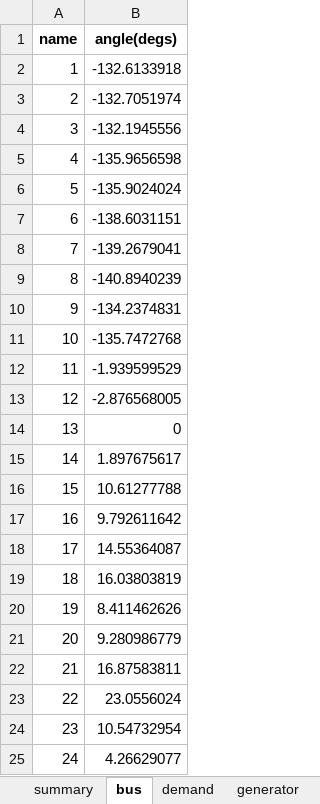
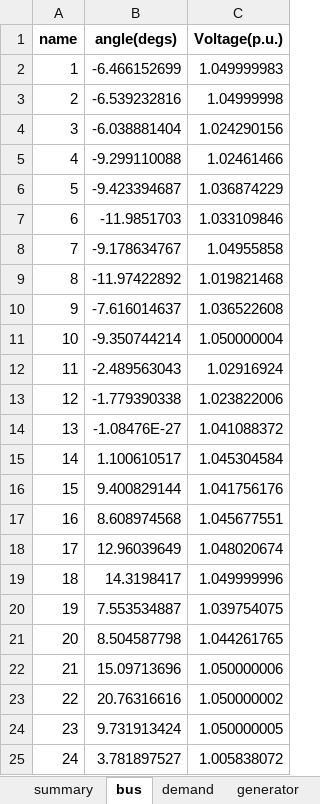
Before and after one commit to bukhsh/oats, an Excel workbook: results/results.xlsx, sheet bus, drawn as a sheet; values as stored, in another font and other column widths than the file's, no borders; the diff names each change by its address in the sheet, - before the commit and + after, or states it on an @@ line.

```diff
--- a/results/results.xlsx (sheet bus)
+++ b/results/results.xlsx (sheet bus)
+column C (Voltage(p.u.)), rows 2-25: 1.049999983 | 1.04999998 | 1.024290156 | 1.02461466 | 1.036874229 | 1.033109846 | 1.04955858 | 1.019821468 | 1.036522608 | 1.050000004 | 1.02916924 | 1.023822006 | 1.041088372 | 1.045304584 | 1.041756176 | 1.045677551 | 1.048020674 | 1.049999996 | 1.039754075 | 1.044261765 | 1.050000006 | 1.050000002 | 1.050000005 | 1.005838072
-B2 (angle(degs)): -132.6133918
+B2 (angle(degs)): -6.466152699
-B3 (angle(degs)): -132.7051974
+B3 (angle(degs)): -6.539232816
-B4 (angle(degs)): -132.1945556
+B4 (angle(degs)): -6.038881404
-B5 (angle(degs)): -135.9656598
+B5 (angle(degs)): -9.299110088
-B6 (angle(degs)): -135.9024024
+B6 (angle(degs)): -9.423394687
-B7 (angle(degs)): -138.6031151
+B7 (angle(degs)): -11.9851703
-B8 (angle(degs)): -139.2679041
+B8 (angle(degs)): -9.178634767
-B9 (angle(degs)): -140.8940239
+B9 (angle(degs)): -11.97422892
-B10 (angle(degs)): -134.2374831
+B10 (angle(degs)): -7.616014637
-B11 (angle(degs)): -135.7472768
+B11 (angle(degs)): -9.350744214
-B12 (angle(degs)): -1.939599529
+B12 (angle(degs)): -2.489563043
-B13 (angle(degs)): -2.876568005
+B13 (angle(degs)): -1.779390338
-B14 (angle(degs)): 0
+B14 (angle(degs)): -1.08476E-27
-B15 (angle(degs)): 1.897675617
+B15 (angle(degs)): 1.100610517
-B16 (angle(degs)): 10.61277788
+B16 (angle(degs)): 9.400829144
-B17 (angle(degs)): 9.792611642
+B17 (angle(degs)): 8.608974568
-B18 (angle(degs)): 14.55364087
+B18 (angle(degs)): 12.96039649
-B19 (angle(degs)): 16.03803819
+B19 (angle(degs)): 14.3198417
-B20 (angle(degs)): 8.411462626
+B20 (angle(degs)): 7.553534887
-B21 (angle(degs)): 9.280986779
+B21 (angle(degs)): 8.504587798
-B22 (angle(degs)): 16.87583811
+B22 (angle(degs)): 15.09713696
-B23 (angle(degs)): 23.0556024
+B23 (angle(degs)): 20.76316616
-B24 (angle(degs)): 10.54732954
+B24 (angle(degs)): 9.731913424
-B25 (angle(degs)): 4.26629077
+B25 (angle(degs)): 3.781897527
```
Also changed, not shown: sheet generator, sheet transformer, sheet branch, sheet demand, sheet wind, sheet summary, testcases/case24_ieee_rts.xlsx, testcases/case9.xlsx, 20 other files.
